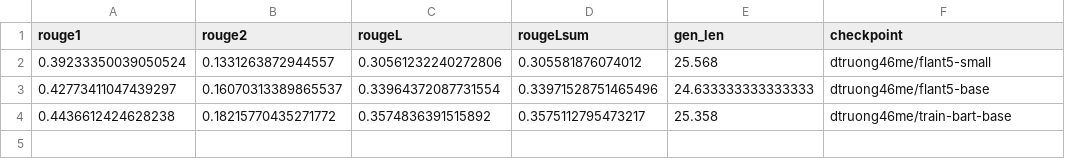
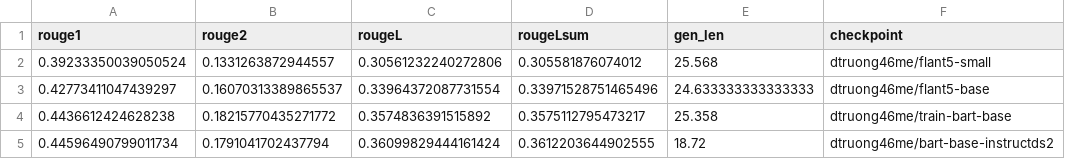
Before and after one commit to dtruong46me/dialogue-text-summarization, a CSV file: results/rouge_score.csv, drawn as a sheet; the diff names each change by its address in the sheet, - before the commit and + after, or states it on an @@ line.

Commit message:
fix bug

```diff
--- a/results/rouge_score.csv
+++ b/results/rouge_score.csv
+row 5: 0.44596490799011734 | 0.1791041702437794 | 0.36099829444161424 | 0.3612203644902555 | 18.72 | dtruong46me/bart-base-instructds2
```
